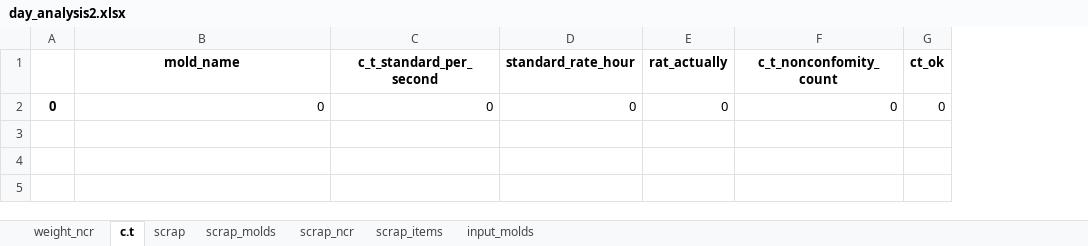
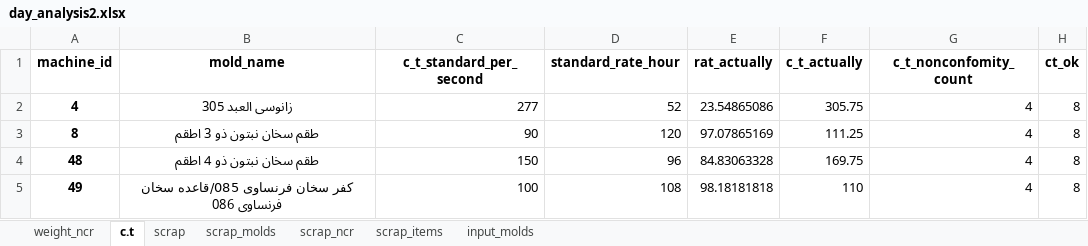
Before and after one commit to esmallah/data_assistant, an Excel workbook: apps/analysis/formats/day_analysis2.xlsx, sheet c.t, drawn as a sheet; values as stored, in another font and other column widths than the file's, no borders; removed rows and columns are numbered as before the commit, all else as after; the diff names each change by its address in the sheet, - before the commit and + after, or states it on an @@ line.

```diff
--- a/apps/analysis/formats/day_analysis2.xlsx (sheet c.t)
+++ b/apps/analysis/formats/day_analysis2.xlsx (sheet c.t)
-column A, empty
+column A (machine_id), empty
+column F (c_t_actually), empty
-row 2: 0 | 0 | 0 | 0 | 0 | 0 | 0
+row 2: 4 | زانوسى العبد 305 | 277 | 52 | 23.54865086 | 305.75 | 4 | 8
+row 3: 8 | طقم سخان نبتون ذو 3 اطقم | 90 | 120 | 97.07865169 | 111.25 | 4 | 8
+row 4: 48 | طقم سخان نبتون ذو 4 اطقم | 150 | 96 | 84.83063328 | 169.75 | 4 | 8
+row 5: 49 | كفر سخان فرنساوى 085/قاعده سخان فرنساوى 086 | 100 | 108 | 98.18181818 | 110 | 4 | 8
```
Also changed, not shown: sheet input_molds, sheet scrap, sheet scrap_items, sheet scrap_molds, sheet weight_ncr, sheet scrap_ncr, apps/analysis/formats/QC_molds_daily_archive.xlsx, apps/analysis/formats/QC_molds_daily_summary.xlsx, 9 other files.
